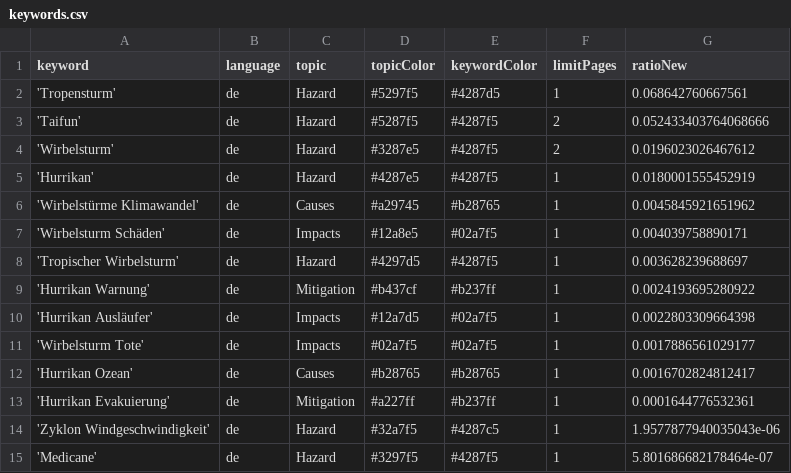
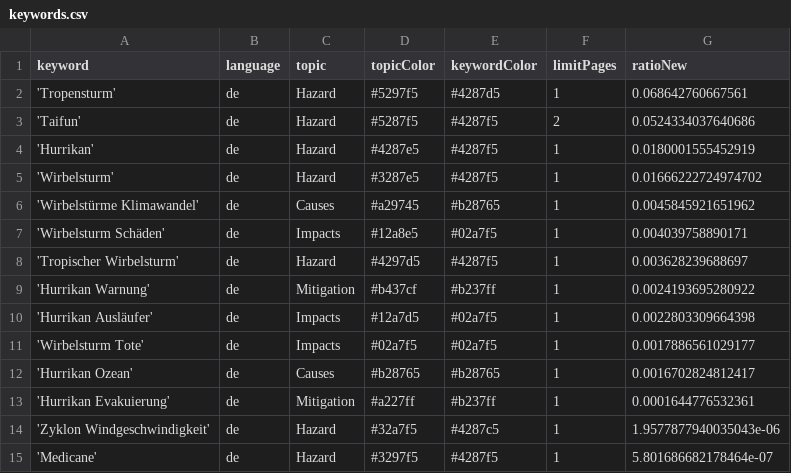
Before and after one commit to liese97-news/HurricaneIsComing, a CSV file: keywords.csv, drawn as a sheet.

Commit message:
Commit from GitHub Actions (harvest:0.0)

```diff
--- a/keywords.csv
+++ b/keywords.csv
@@ -2,5 +2,5 @@ keyword,language,topic,topicColor,keywordColor,limitPages,ratioNew
 'Tropensturm',de,Hazard,#5297f5,#4287d5,1,0.068642760667561
-'Taifun',de,Hazard,#5287f5,#4287f5,2,0.052433403764068666
-'Wirbelsturm',de,Hazard,#3287e5,#4287f5,2,0.0196023026467612
+'Taifun',de,Hazard,#5287f5,#4287f5,2,0.0524334037640686
 'Hurrikan',de,Hazard,#4287e5,#4287f5,1,0.0180001555452919
+'Wirbelsturm',de,Hazard,#3287e5,#4287f5,1,0.01666222724974702
 'Wirbelstürme Klimawandel',de,Causes,#a29745,#b28765,1,0.0045845921651962
```
